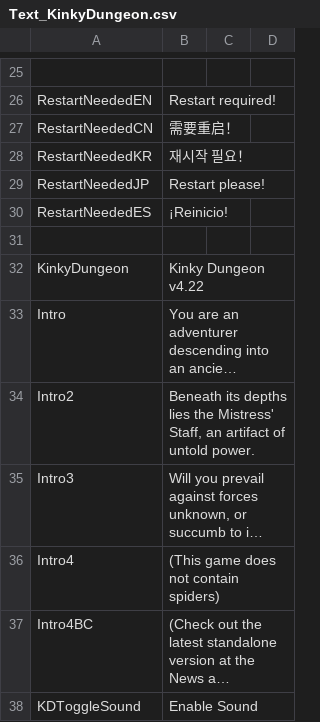
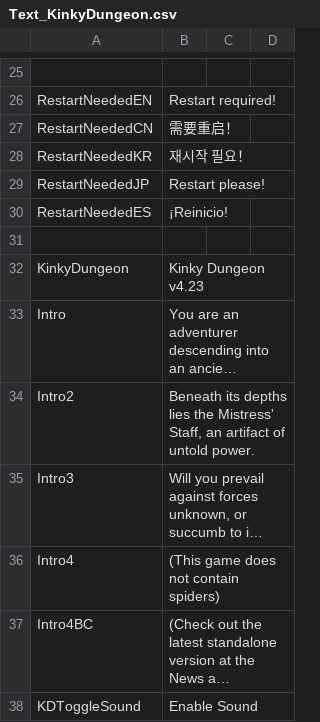
Before and after one commit to Ada18980/KinkiestDungeon, a CSV file: Screens/MiniGame/KinkyDungeon/Text_KinkyDungeon.csv, drawn as a sheet; only a part is shown, gaps mark what is left out; long unchanged cells end in …; the diff names each change by its address in the sheet, - before the commit and + after, or states it on an @@ line.

```diff
--- a/Screens/MiniGame/KinkyDungeon/Text_KinkyDungeon.csv
+++ b/Screens/MiniGame/KinkyDungeon/Text_KinkyDungeon.csv
-B32: Kinky Dungeon v4.22
+B32: Kinky Dungeon v4.23
```
Also changed, not shown: 1 other file.
